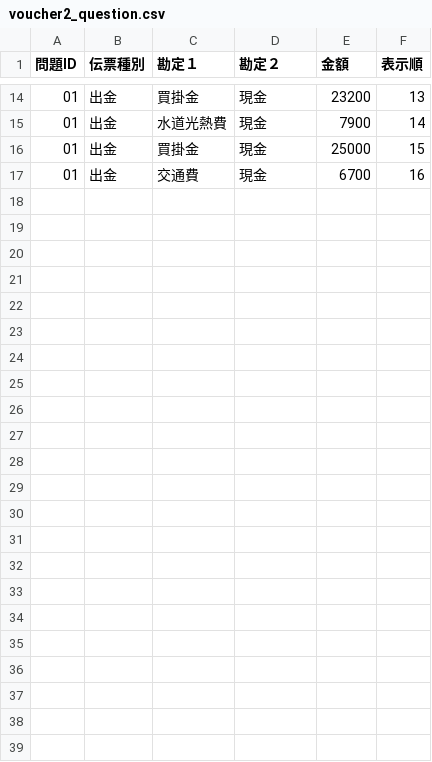
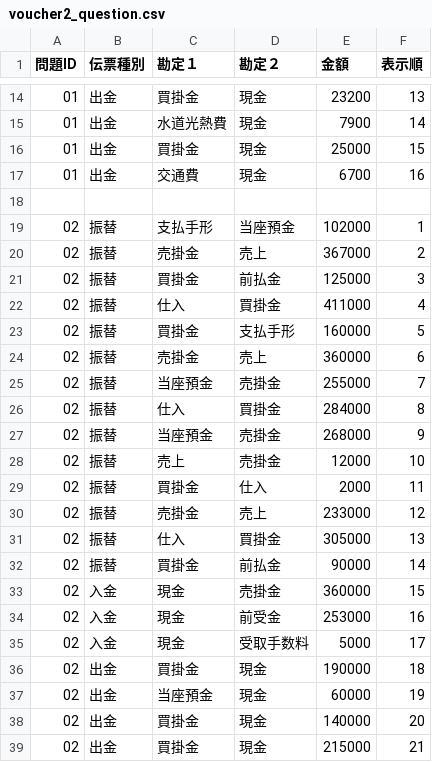
Before and after one commit to hamadaSensei1983/commerce-learning-portal, a CSV file: kentei/boki/data/voucher2_question.csv, drawn as a sheet; only a part is shown, gaps mark what is left out.

```diff
--- a/kentei/boki/data/voucher2_question.csv
+++ b/kentei/boki/data/voucher2_question.csv
@@ -17 +17,23 @@
 01,出金,交通費,現金,6700,16
+
+02,振替,支払手形,当座預金,102000,1
+02,振替,売掛金,売上,367000,2
+02,振替,買掛金,前払金,125000,3
+02,振替,仕入,買掛金,411000,4
+02,振替,買掛金,支払手形,160000,5
+02,振替,売掛金,売上,360000,6
+02,振替,当座預金,売掛金,255000,7
+02,振替,仕入,買掛金,284000,8
+02,振替,当座預金,売掛金,268000,9
+02,振替,売上,売掛金,12000,10
+02,振替,買掛金,仕入,2000,11
+02,振替,売掛金,売上,233000,12
+02,振替,仕入,買掛金,305000,13
+02,振替,買掛金,前払金,90000,14
+02,入金,現金,売掛金,360000,15
+02,入金,現金,前受金,253000,16
+02,入金,現金,受取手数料,5000,17
+02,出金,買掛金,現金,190000,18
+02,出金,当座預金,現金,60000,19
+02,出金,買掛金,現金,140000,20
+02,出金,買掛金,現金,215000,21
```
Also changed, not shown: kentei/boki/data/voucher2_table.csv.
